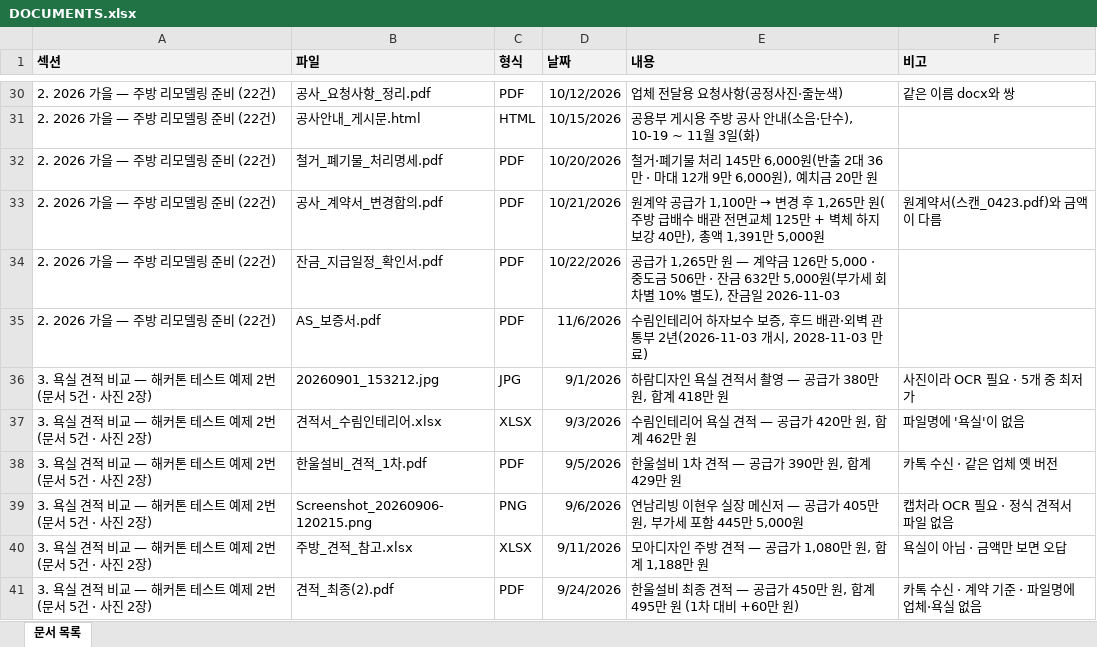
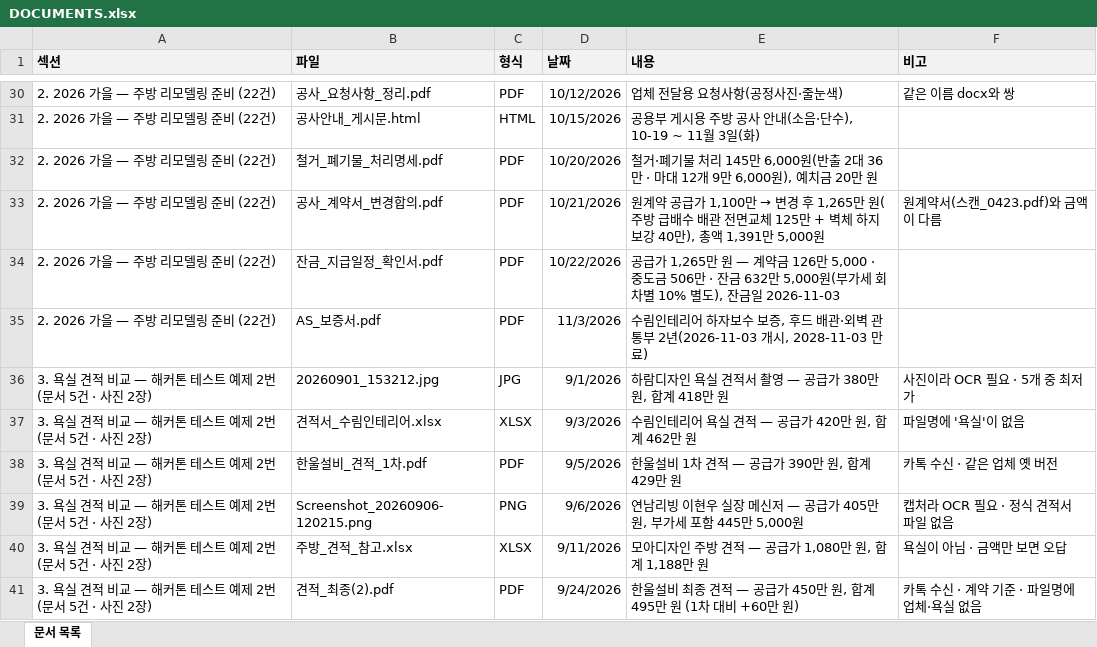
Before and after one commit to jaewonize/AI-Dictionary, an Excel workbook: DOCUMENTS.xlsx, sheet 문서 목록, drawn as a sheet; only a part is shown, gaps mark what is left out; values as stored, in another font and other column widths than the file's, no borders; the diff names each change by its address in the sheet, - before the commit and + after, or states it on an @@ line.

```diff
--- a/DOCUMENTS.xlsx (sheet 문서 목록)
+++ b/DOCUMENTS.xlsx (sheet 문서 목록)
-D35 (날짜): 11/6/2026
+D35 (날짜): 11/3/2026
```
Also changed, not shown: 1 other file.
